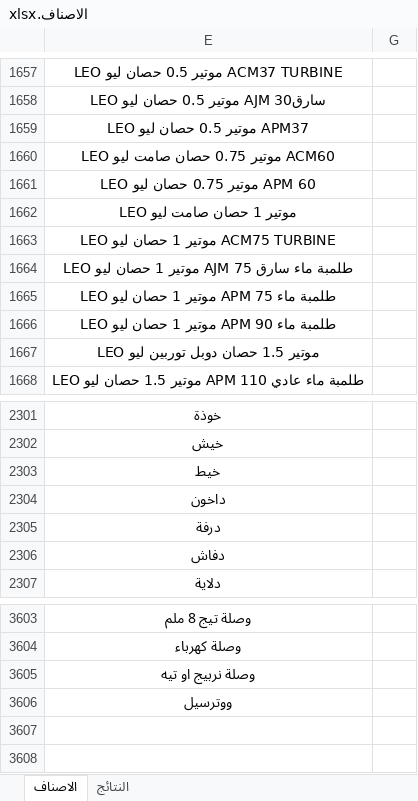
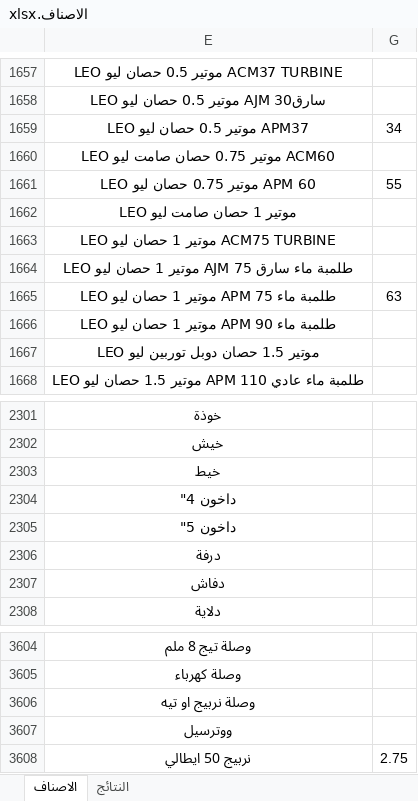
Before and after one commit to dabbousbasta/ITEM_PRICES, an Excel workbook: الاصناف.xlsx, sheet الاصناف, drawn as a sheet; only a part is shown, gaps mark what is left out; values as stored, in another font and other column widths than the file's, no borders; table styles not drawn; the diff names each change by its address in the sheet, - before the commit and + after, or states it on an @@ line.

```diff
--- a/الاصناف.xlsx (sheet الاصناف)
+++ b/الاصناف.xlsx (sheet الاصناف)
-G1659: (empty)
+G1659: 34
-G1661: (empty)
+G1661: 55
-G1665: (empty)
+G1665: 63
-E2304: داخون
+E2304: داخون 4"
+row 2305: داخون 5"
+row 3608: نربيج 50 ايطالي | 2.75
```
Also changed, not shown: sheet النتائج, formulas that keep their value.
